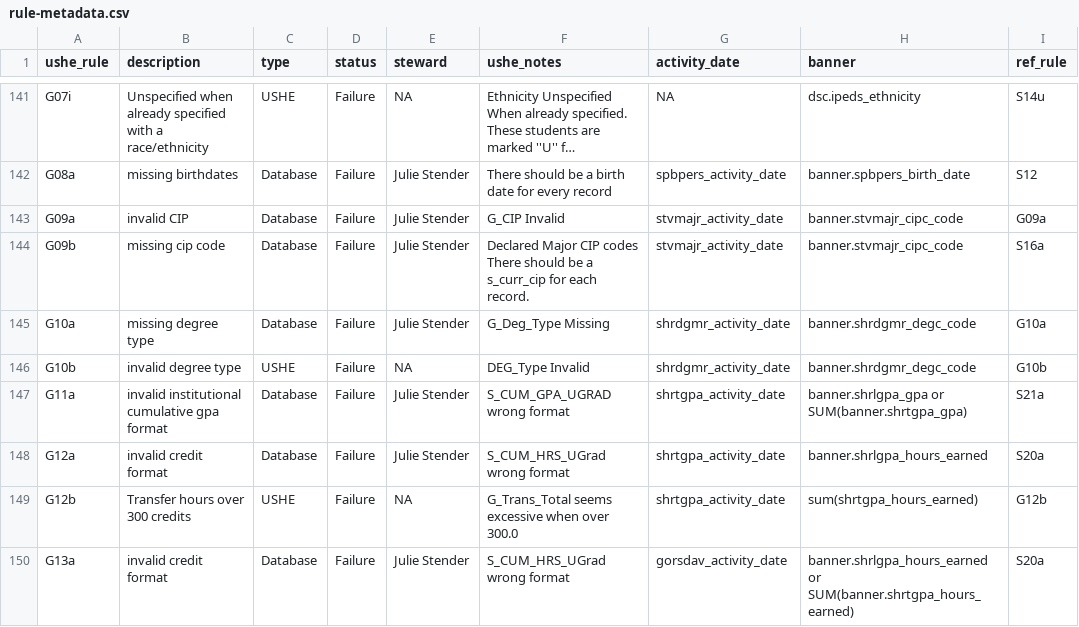
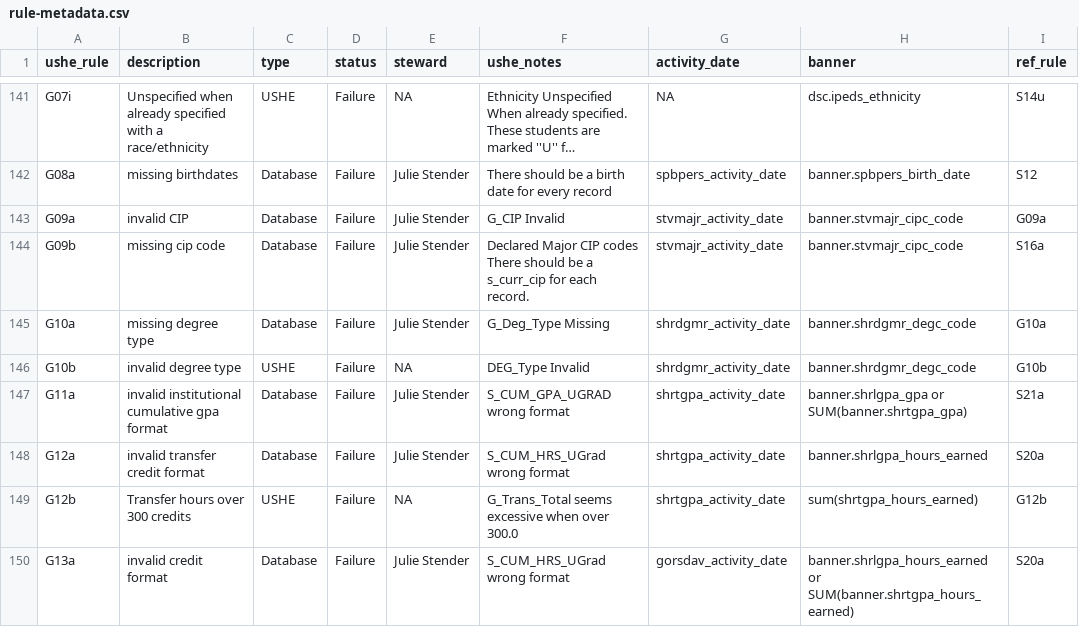
Before and after one commit to ut-effectiveness/utValidateR, a CSV file: sandbox/rule-metadata.csv, drawn as a sheet; only a part is shown, gaps mark what is left out; long unchanged cells end in ….

```diff
--- a/sandbox/rule-metadata.csv
+++ b/sandbox/rule-metadata.csv
@@ -148,3 +148,3 @@ G10b,invalid degree type,USHE,Failure,NA,DEG_Type Invalid,shrdgmr_activity_date,
 G11a,invalid institutional cumulative gpa format,Database,Failure,Julie Stender,S_CUM_GPA_UGRAD wrong format,shrtgpa_activity_date,banner.shrlgpa_gpa or SUM(banner.shrtgpa_gpa),S21a
-G12a,invalid credit format,Database,Failure,Julie Stender,S_CUM_HRS_UGrad wrong format,shrtgpa_activity_date,banner.shrlgpa_hours_earned,S20a
+G12a,invalid transfer credit format,Database,Failure,Julie Stender,S_CUM_HRS_UGrad wrong format,shrtgpa_activity_date,banner.shrlgpa_hours_earned,S20a
 G12b,Transfer hours over 300 credits,USHE,Failure,NA,G_Trans_Total seems excessive when over 300.0,shrtgpa_activity_date,sum(shrtgpa_hours_earned),G12b
```
Also changed, not shown: 1 other file.
